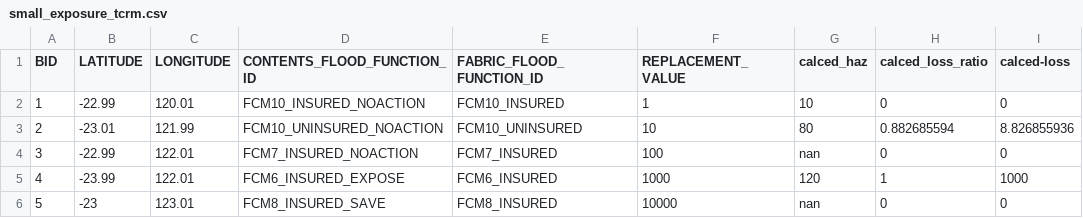
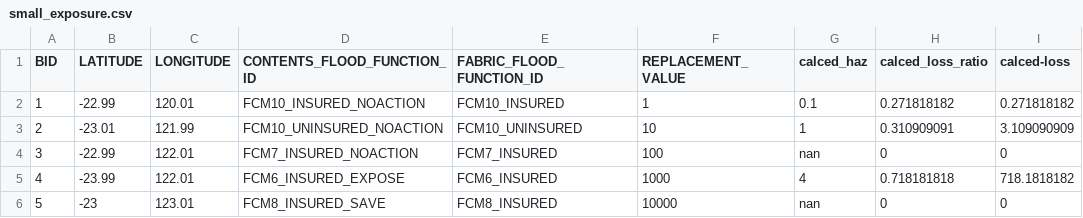
Before and after one commit to GeoscienceAustralia/hazimp, a CSV file: examples/flood/small_exposure.csv (was examples/flood/small_exposure_tcrm.csv), drawn as a sheet.

Commit message:
Got a flood example running, end to end.

```diff
--- a/examples/flood/small_exposure_tcrm.csv
+++ b/examples/flood/small_exposure.csv
@@ -1,6 +1,6 @@
 BID,LATITUDE,LONGITUDE,CONTENTS_FLOOD_FUNCTION_ID,FABRIC_FLOOD_FUNCTION_ID,REPLACEMENT_VALUE,calced_haz,calced_loss_ratio,calced-loss
-1,-22.99,120.01,FCM10_INSURED_NOACTION,FCM10_INSURED,1,10,0,0
-2,-23.01,121.99,FCM10_UNINSURED_NOACTION,FCM10_UNINSURED,10,80,0.882685594,8.826855936
+1,-22.99,120.01,FCM10_INSURED_NOACTION,FCM10_INSURED,1,0.1,0.271818182,0.271818182
+2,-23.01,121.99,FCM10_UNINSURED_NOACTION,FCM10_UNINSURED,10,1,0.310909091,3.109090909
 3,-22.99,122.01,FCM7_INSURED_NOACTION,FCM7_INSURED,100,nan,0,0
-4,-23.99,122.01,FCM6_INSURED_EXPOSE,FCM6_INSURED,1000,120,1,1000
+4,-23.99,122.01,FCM6_INSURED_EXPOSE,FCM6_INSURED,1000,4,0.718181818,718.1818182
 5,-23,123.01,FCM8_INSURED_SAVE,FCM8_INSURED,10000,nan,0,0
```
Also changed, not shown: 6 other files.
